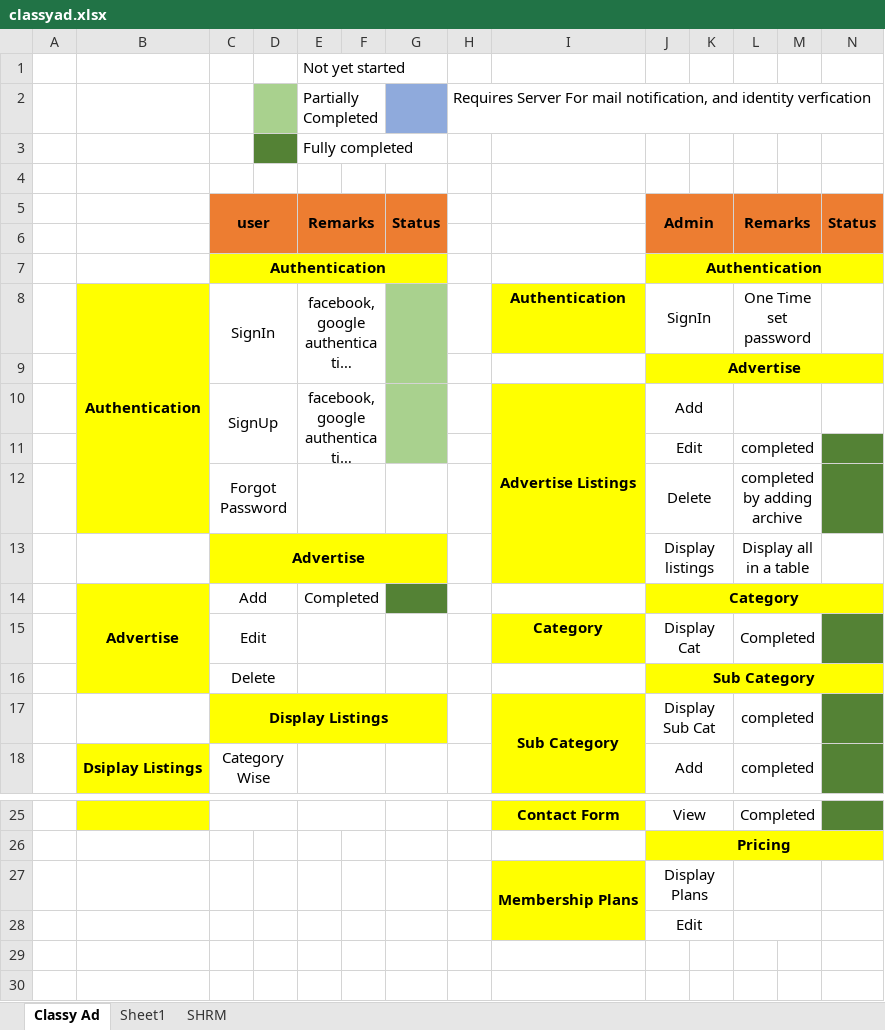
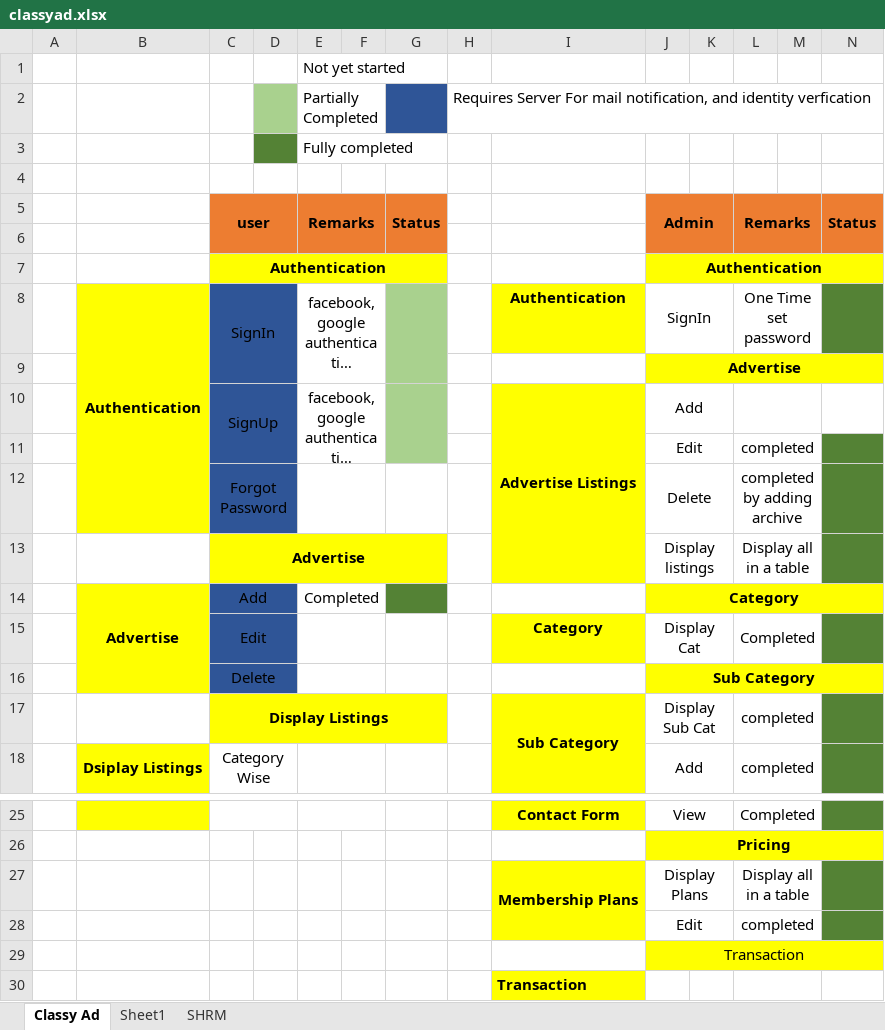
Before and after one commit to SunilGudivada/8gb, an Excel workbook: classyad.xlsx, sheet Classy Ad, drawn as a sheet; only a part is shown, gaps mark what is left out; long unchanged cells end in …; values as stored, in another font and other column widths than the file's, no borders; removed rows and columns are numbered as before the commit, all else as after; the diff names each change by its address in the sheet, - before the commit and + after, or states it on an @@ line.

Commit message:
Added Membership Plans View Edit Add Delete In admin panel, Resized the image and added watermark

```diff
--- a/classyad.xlsx (sheet Classy Ad)
+++ b/classyad.xlsx (sheet Classy Ad)
-G2 fill: #8FAADC
+G2 fill: #2F5597
-C8:D12 fill: none
+C8:D12 fill: #2F5597
-N8 fill: none
+N8 fill: #548235
-N13 fill: none
+N13 fill: #548235
-C14:D16 fill: none
+C14:D16 fill: #2F5597
-I27:I28 merged
+I27:I28 merged
-L27: (empty)
+L27: Display all in a table
-N27 fill: none
+N27 fill: #548235
+row 28:  |  |  |  |  |  |  |  |  | Edit |  | completed
-J29: Edit
+J29: Transaction
-J29:N29 fill: none
+J29:N29 fill: #FFFF00
-J28:K28 merged
+J29:N29 merged
-L28:M28 merged
+row 30:  |  |  |  |  |  |  |  | Transaction
```
Also changed, not shown: sheet Sheet1, 22 other files.
